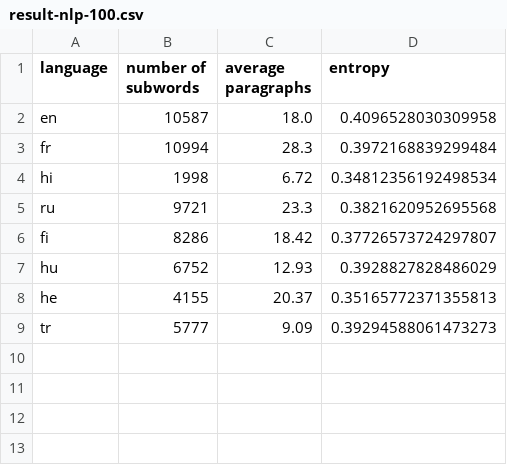
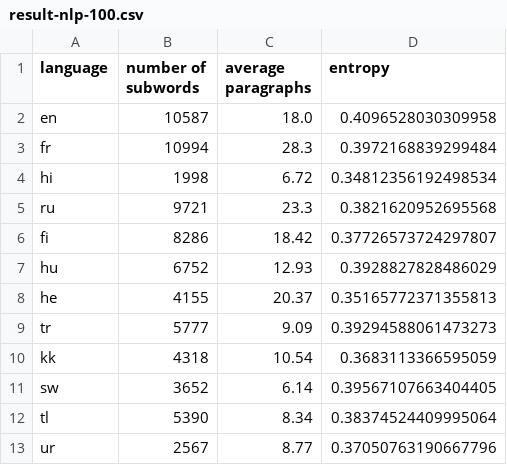
Before and after one commit to takuto-nakayama/subword-polysemy, a CSV file: result/nlp-100/result-nlp-100.csv, drawn as a sheet; the diff names each change by its address in the sheet, - before the commit and + after, or states it on an @@ line.

Commit message:
add result

```diff
--- a/result/nlp-100/result-nlp-100.csv
+++ b/result/nlp-100/result-nlp-100.csv
+row 10: kk | 4318 | 10.54 | 0.3683113366595059
+row 11: sw | 3652 | 6.14 | 0.39567107663404405
+row 12: tl | 5390 | 8.34 | 0.38374524409995064
+row 13: ur | 2567 | 8.77 | 0.37050763190667796
```
Also changed, not shown: 6 other files.
